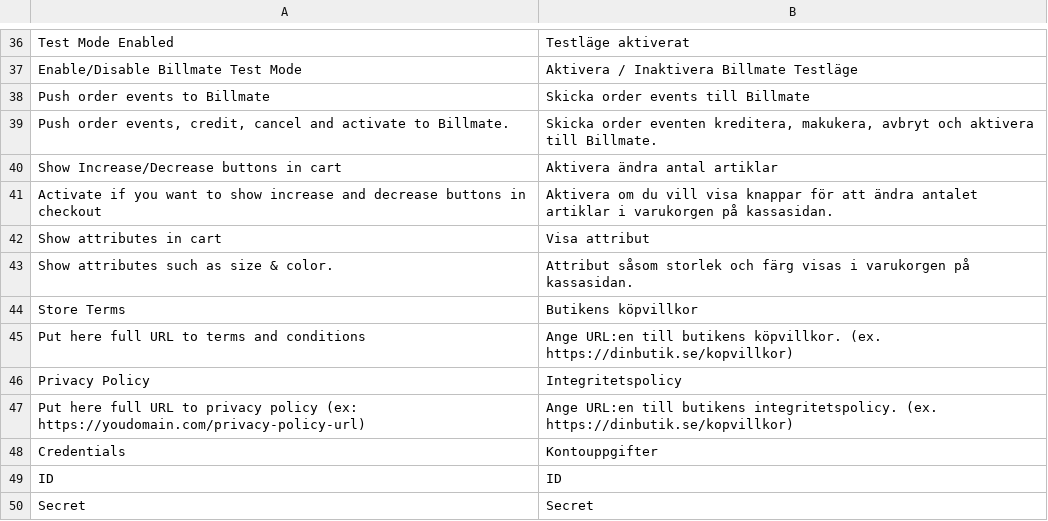
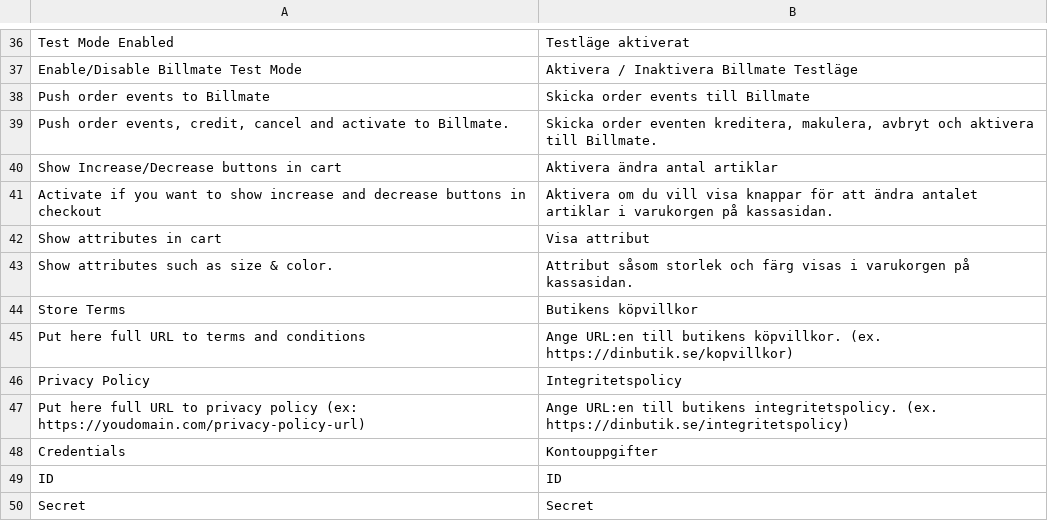
Before and after one commit to stefanliden/magento-2-billmate-checkout, a CSV file: BillmateCheckout/i18n/sv_SE.csv, drawn as a sheet; only a part is shown, gaps mark what is left out.

Commit message:
Fixed some translations with misspelled words.

```diff
--- a/BillmateCheckout/i18n/sv_SE.csv
+++ b/BillmateCheckout/i18n/sv_SE.csv
@@ -38,3 +38,3 @@
 "Push order events to Billmate","Skicka order events till Billmate"
-"Push order events, credit, cancel and activate to Billmate.","Skicka order eventen kreditera, makukera, avbryt och aktivera till Billmate."
+"Push order events, credit, cancel and activate to Billmate.","Skicka order eventen kreditera, makulera, avbryt och aktivera till Billmate."
 "Show Increase/Decrease buttons in cart","Aktivera ändra antal artiklar"
@@ -46,3 +46,3 @@
 "Privacy Policy","Integritetspolicy"
-"Put here full URL to privacy policy (ex: https://youdomain.com/privacy-policy-url)","Ange URL:en till butikens integritetspolicy. (ex. https://dinbutik.se/kopvillkor)"
+"Put here full URL to privacy policy (ex: https://youdomain.com/privacy-policy-url)","Ange URL:en till butikens integritetspolicy. (ex. https://dinbutik.se/integritetspolicy)"
 "Credentials","Kontouppgifter"
```
